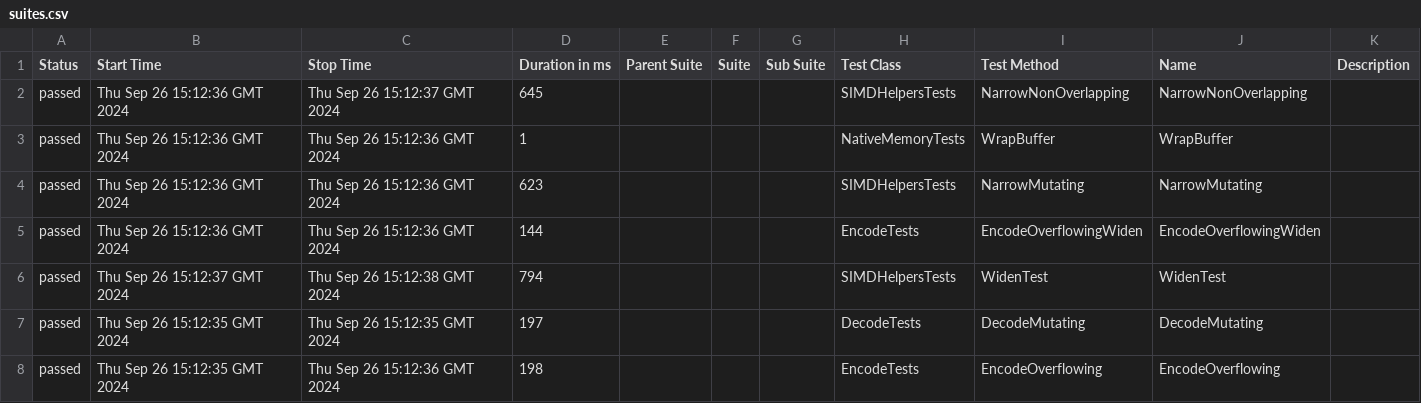
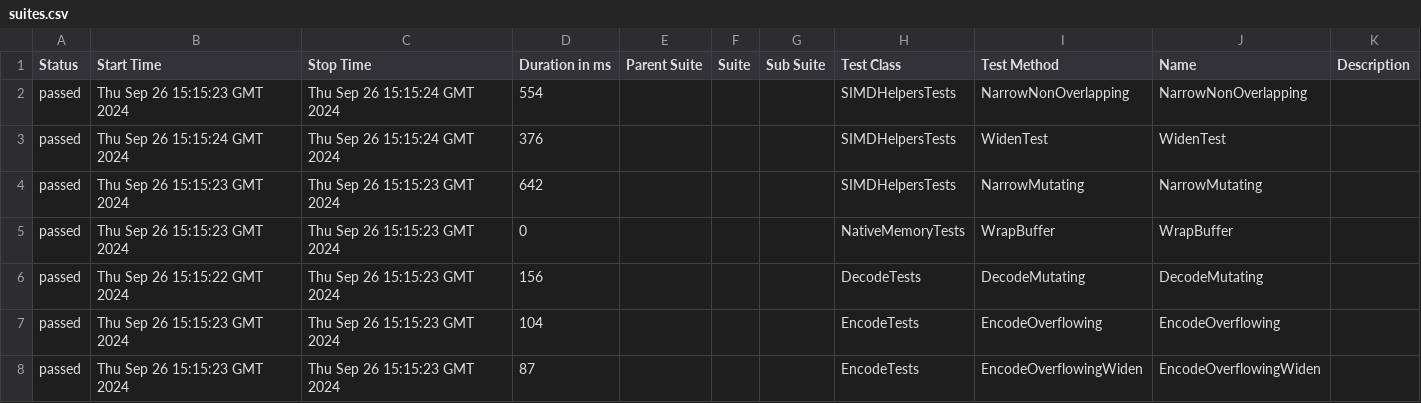
Before and after one commit to budgetdevv/Tokenizers.NET, a CSV file: data/suites.csv, drawn as a sheet.

```diff
--- a/data/suites.csv
+++ b/data/suites.csv
@@ -1,8 +1,8 @@
 "Status","Start Time","Stop Time","Duration in ms","Parent Suite","Suite","Sub Suite","Test Class","Test Method","Name","Description"
-"passed","Thu Sep 26 15:12:36 GMT 2024","Thu Sep 26 15:12:37 GMT 2024","645","","","","SIMDHelpersTests","NarrowNonOverlapping","NarrowNonOverlapping",""
-"passed","Thu Sep 26 15:12:36 GMT 2024","Thu Sep 26 15:12:36 GMT 2024","1","","","","NativeMemoryTests","WrapBuffer","WrapBuffer",""
-"passed","Thu Sep 26 15:12:36 GMT 2024","Thu Sep 26 15:12:36 GMT 2024","623","","","","SIMDHelpersTests","NarrowMutating","NarrowMutating",""
-"passed","Thu Sep 26 15:12:36 GMT 2024","Thu Sep 26 15:12:36 GMT 2024","144","","","","EncodeTests","EncodeOverflowingWiden","EncodeOverflowingWiden",""
-"passed","Thu Sep 26 15:12:37 GMT 2024","Thu Sep 26 15:12:38 GMT 2024","794","","","","SIMDHelpersTests","WidenTest","WidenTest",""
-"passed","Thu Sep 26 15:12:35 GMT 2024","Thu Sep 26 15:12:35 GMT 2024","197","","","","DecodeTests","DecodeMutating","DecodeMutating",""
-"passed","Thu Sep 26 15:12:35 GMT 2024","Thu Sep 26 15:12:36 GMT 2024","198","","","","EncodeTests","EncodeOverflowing","EncodeOverflowing",""
+"passed","Thu Sep 26 15:15:23 GMT 2024","Thu Sep 26 15:15:24 GMT 2024","554","","","","SIMDHelpersTests","NarrowNonOverlapping","NarrowNonOverlapping",""
+"passed","Thu Sep 26 15:15:24 GMT 2024","Thu Sep 26 15:15:24 GMT 2024","376","","","","SIMDHelpersTests","WidenTest","WidenTest",""
+"passed","Thu Sep 26 15:15:23 GMT 2024","Thu Sep 26 15:15:23 GMT 2024","642","","","","SIMDHelpersTests","NarrowMutating","NarrowMutating",""
+"passed","Thu Sep 26 15:15:23 GMT 2024","Thu Sep 26 15:15:23 GMT 2024","0","","","","NativeMemoryTests","WrapBuffer","WrapBuffer",""
+"passed","Thu Sep 26 15:15:22 GMT 2024","Thu Sep 26 15:15:23 GMT 2024","156","","","","DecodeTests","DecodeMutating","DecodeMutating",""
+"passed","Thu Sep 26 15:15:23 GMT 2024","Thu Sep 26 15:15:23 GMT 2024","104","","","","EncodeTests","EncodeOverflowing","EncodeOverflowing",""
+"passed","Thu Sep 26 15:15:23 GMT 2024","Thu Sep 26 15:15:23 GMT 2024","87","","","","EncodeTests","EncodeOverflowingWiden","EncodeOverflowingWiden",""
```
Also changed, not shown: 35 other files.
